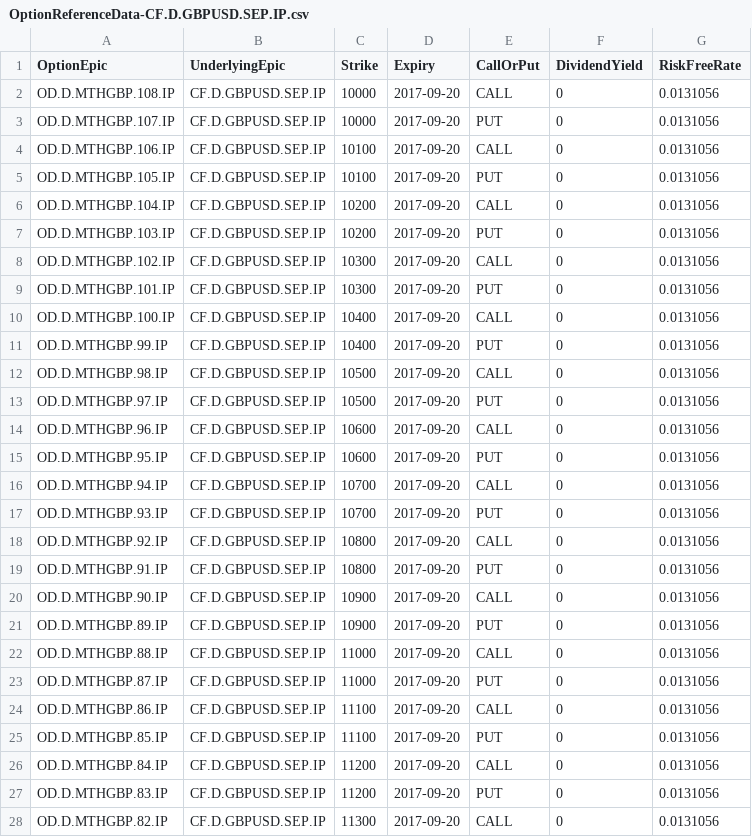
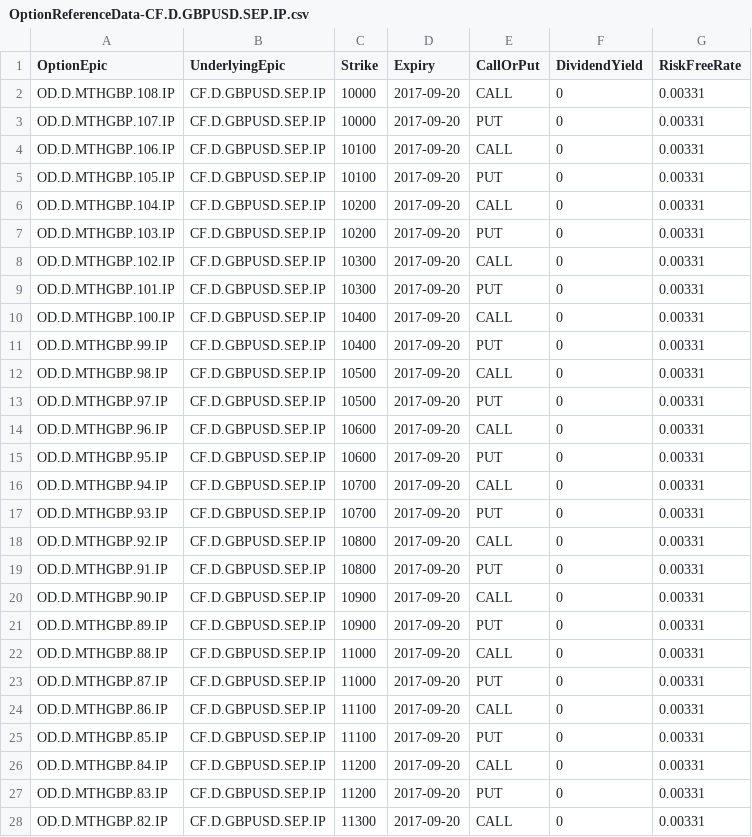
Before and after one commit to ngray68/option, a CSV file: src/main/resources/OptionReferenceData-CF.D.GBPUSD.SEP.IP.csv, drawn as a sheet; only a part is shown; the diff covers the shown part only.

```diff
--- a/src/main/resources/OptionReferenceData-CF.D.GBPUSD.SEP.IP.csv
+++ b/src/main/resources/OptionReferenceData-CF.D.GBPUSD.SEP.IP.csv
@@ -1,28 +1,28 @@
 OptionEpic,UnderlyingEpic,Strike,Expiry,CallOrPut,DividendYield,RiskFreeRate
-OD.D.MTHGBP.108.IP,CF.D.GBPUSD.SEP.IP,10000,2017-09-20,CALL,0,0.0131056
-OD.D.MTHGBP.107.IP,CF.D.GBPUSD.SEP.IP,10000,2017-09-20,PUT,0,0.0131056
-OD.D.MTHGBP.106.IP,CF.D.GBPUSD.SEP.IP,10100,2017-09-20,CALL,0,0.0131056
-OD.D.MTHGBP.105.IP,CF.D.GBPUSD.SEP.IP,10100,2017-09-20,PUT,0,0.0131056
-OD.D.MTHGBP.104.IP,CF.D.GBPUSD.SEP.IP,10200,2017-09-20,CALL,0,0.0131056
-OD.D.MTHGBP.103.IP,CF.D.GBPUSD.SEP.IP,10200,2017-09-20,PUT,0,0.0131056
-OD.D.MTHGBP.102.IP,CF.D.GBPUSD.SEP.IP,10300,2017-09-20,CALL,0,0.0131056
-OD.D.MTHGBP.101.IP,CF.D.GBPUSD.SEP.IP,10300,2017-09-20,PUT,0,0.0131056
-OD.D.MTHGBP.100.IP,CF.D.GBPUSD.SEP.IP,10400,2017-09-20,CALL,0,0.0131056
-OD.D.MTHGBP.99.IP,CF.D.GBPUSD.SEP.IP,10400,2017-09-20,PUT,0,0.0131056
-OD.D.MTHGBP.98.IP,CF.D.GBPUSD.SEP.IP,10500,2017-09-20,CALL,0,0.0131056
-OD.D.MTHGBP.97.IP,CF.D.GBPUSD.SEP.IP,10500,2017-09-20,PUT,0,0.0131056
-OD.D.MTHGBP.96.IP,CF.D.GBPUSD.SEP.IP,10600,2017-09-20,CALL,0,0.0131056
-OD.D.MTHGBP.95.IP,CF.D.GBPUSD.SEP.IP,10600,2017-09-20,PUT,0,0.0131056
-OD.D.MTHGBP.94.IP,CF.D.GBPUSD.SEP.IP,10700,2017-09-20,CALL,0,0.0131056
-OD.D.MTHGBP.93.IP,CF.D.GBPUSD.SEP.IP,10700,2017-09-20,PUT,0,0.0131056
-OD.D.MTHGBP.92.IP,CF.D.GBPUSD.SEP.IP,10800,2017-09-20,CALL,0,0.0131056
-OD.D.MTHGBP.91.IP,CF.D.GBPUSD.SEP.IP,10800,2017-09-20,PUT,0,0.0131056
-OD.D.MTHGBP.90.IP,CF.D.GBPUSD.SEP.IP,10900,2017-09-20,CALL,0,0.0131056
-OD.D.MTHGBP.89.IP,CF.D.GBPUSD.SEP.IP,10900,2017-09-20,PUT,0,0.0131056
-OD.D.MTHGBP.88.IP,CF.D.GBPUSD.SEP.IP,11000,2017-09-20,CALL,0,0.0131056
-OD.D.MTHGBP.87.IP,CF.D.GBPUSD.SEP.IP,11000,2017-09-20,PUT,0,0.0131056
-OD.D.MTHGBP.86.IP,CF.D.GBPUSD.SEP.IP,11100,2017-09-20,CALL,0,0.0131056
-OD.D.MTHGBP.85.IP,CF.D.GBPUSD.SEP.IP,11100,2017-09-20,PUT,0,0.0131056
-OD.D.MTHGBP.84.IP,CF.D.GBPUSD.SEP.IP,11200,2017-09-20,CALL,0,0.0131056
-OD.D.MTHGBP.83.IP,CF.D.GBPUSD.SEP.IP,11200,2017-09-20,PUT,0,0.0131056
-OD.D.MTHGBP.82.IP,CF.D.GBPUSD.SEP.IP,11300,2017-09-20,CALL,0,0.0131056
+OD.D.MTHGBP.108.IP,CF.D.GBPUSD.SEP.IP,10000,2017-09-20,CALL,0,0.00331
+OD.D.MTHGBP.107.IP,CF.D.GBPUSD.SEP.IP,10000,2017-09-20,PUT,0,0.00331
+OD.D.MTHGBP.106.IP,CF.D.GBPUSD.SEP.IP,10100,2017-09-20,CALL,0,0.00331
+OD.D.MTHGBP.105.IP,CF.D.GBPUSD.SEP.IP,10100,2017-09-20,PUT,0,0.00331
+OD.D.MTHGBP.104.IP,CF.D.GBPUSD.SEP.IP,10200,2017-09-20,CALL,0,0.00331
+OD.D.MTHGBP.103.IP,CF.D.GBPUSD.SEP.IP,10200,2017-09-20,PUT,0,0.00331
+OD.D.MTHGBP.102.IP,CF.D.GBPUSD.SEP.IP,10300,2017-09-20,CALL,0,0.00331
+OD.D.MTHGBP.101.IP,CF.D.GBPUSD.SEP.IP,10300,2017-09-20,PUT,0,0.00331
+OD.D.MTHGBP.100.IP,CF.D.GBPUSD.SEP.IP,10400,2017-09-20,CALL,0,0.00331
+OD.D.MTHGBP.99.IP,CF.D.GBPUSD.SEP.IP,10400,2017-09-20,PUT,0,0.00331
+OD.D.MTHGBP.98.IP,CF.D.GBPUSD.SEP.IP,10500,2017-09-20,CALL,0,0.00331
+OD.D.MTHGBP.97.IP,CF.D.GBPUSD.SEP.IP,10500,2017-09-20,PUT,0,0.00331
+OD.D.MTHGBP.96.IP,CF.D.GBPUSD.SEP.IP,10600,2017-09-20,CALL,0,0.00331
+OD.D.MTHGBP.95.IP,CF.D.GBPUSD.SEP.IP,10600,2017-09-20,PUT,0,0.00331
+OD.D.MTHGBP.94.IP,CF.D.GBPUSD.SEP.IP,10700,2017-09-20,CALL,0,0.00331
+OD.D.MTHGBP.93.IP,CF.D.GBPUSD.SEP.IP,10700,2017-09-20,PUT,0,0.00331
+OD.D.MTHGBP.92.IP,CF.D.GBPUSD.SEP.IP,10800,2017-09-20,CALL,0,0.00331
+OD.D.MTHGBP.91.IP,CF.D.GBPUSD.SEP.IP,10800,2017-09-20,PUT,0,0.00331
+OD.D.MTHGBP.90.IP,CF.D.GBPUSD.SEP.IP,10900,2017-09-20,CALL,0,0.00331
+OD.D.MTHGBP.89.IP,CF.D.GBPUSD.SEP.IP,10900,2017-09-20,PUT,0,0.00331
+OD.D.MTHGBP.88.IP,CF.D.GBPUSD.SEP.IP,11000,2017-09-20,CALL,0,0.00331
+OD.D.MTHGBP.87.IP,CF.D.GBPUSD.SEP.IP,11000,2017-09-20,PUT,0,0.00331
+OD.D.MTHGBP.86.IP,CF.D.GBPUSD.SEP.IP,11100,2017-09-20,CALL,0,0.00331
+OD.D.MTHGBP.85.IP,CF.D.GBPUSD.SEP.IP,11100,2017-09-20,PUT,0,0.00331
+OD.D.MTHGBP.84.IP,CF.D.GBPUSD.SEP.IP,11200,2017-09-20,CALL,0,0.00331
+OD.D.MTHGBP.83.IP,CF.D.GBPUSD.SEP.IP,11200,2017-09-20,PUT,0,0.00331
+OD.D.MTHGBP.82.IP,CF.D.GBPUSD.SEP.IP,11300,2017-09-20,CALL,0,0.00331
```
Also changed, not shown: 100 edited cells elsewhere in this file, src/main/resources/OptionReferenceData-CF.D.GBPUSD.DEC.IP.csv, 3 other files.
